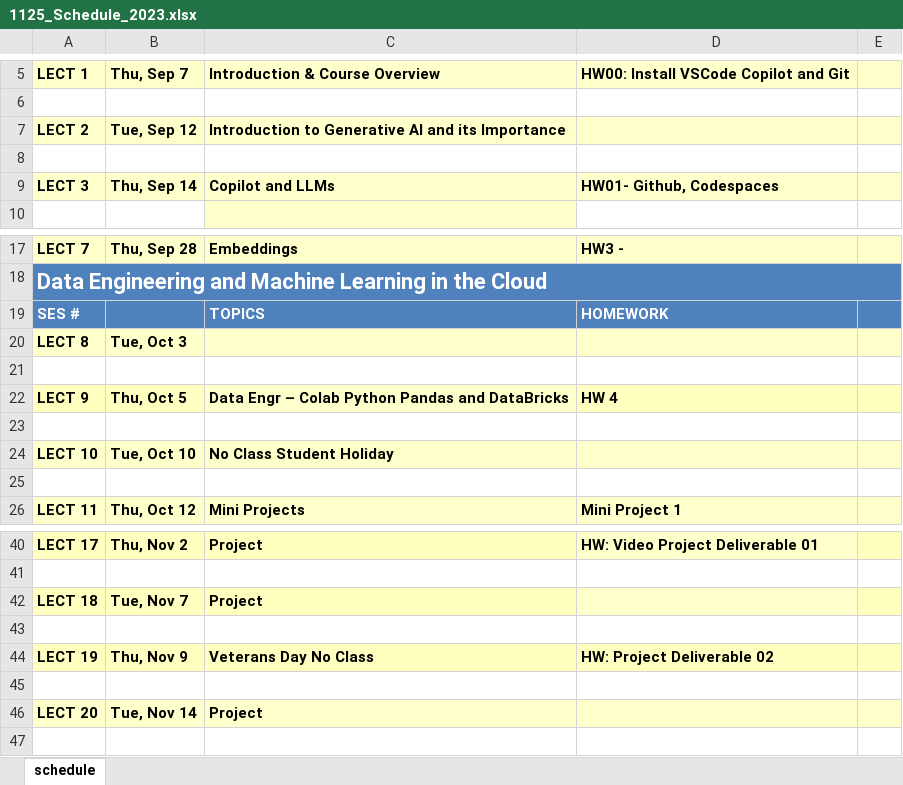
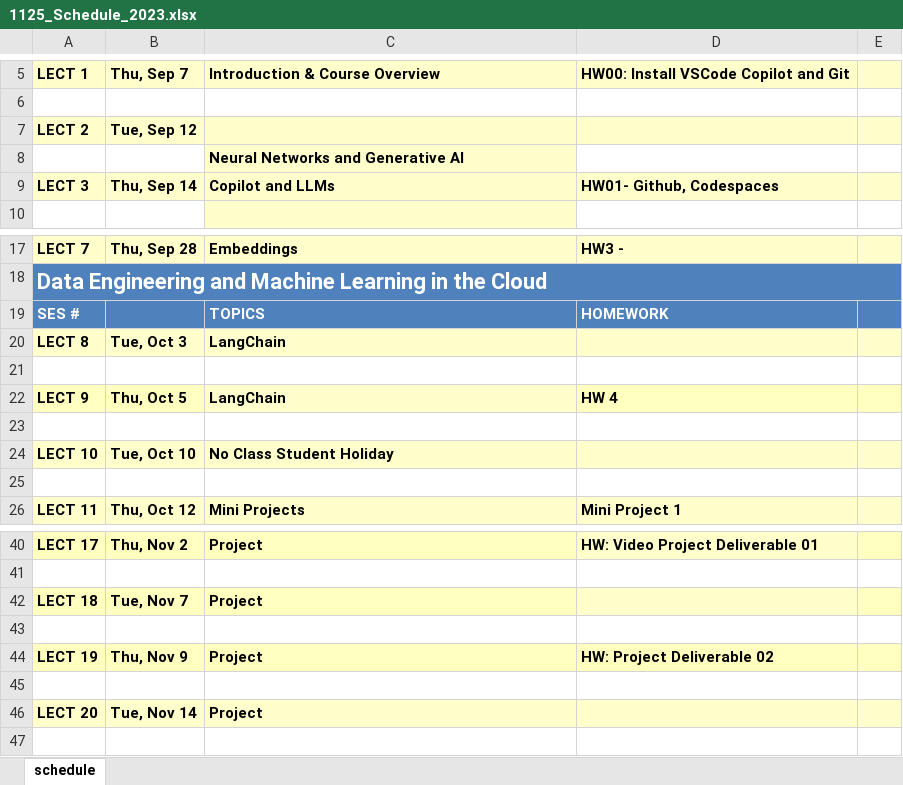
Before and after one commit to 1125f16/compuxo, an Excel workbook: documents/lecture_00/1125_Schedule_2023.xlsx, sheet schedule, drawn as a sheet; only a part is shown, gaps mark what is left out; values as stored, in another font and other column widths than the file's, no borders; the diff names each change by its address in the sheet, - before the commit and + after, or states it on an @@ line.

Commit message:
schedule2

```diff
--- a/documents/lecture_00/1125_Schedule_2023.xlsx (sheet schedule)
+++ b/documents/lecture_00/1125_Schedule_2023.xlsx (sheet schedule)
-C7: Introduction to Generative AI and its Importance
+C7: (empty)
-C8: (empty)
+C8: Neural Networks and Generative AI
-C8 fill: none
+C8 fill: #FFFFCC
-C20: (empty)
+C20: LangChain
-C22: Data Engr – Colab Python Pandas and DataBricks
+C22: LangChain
-C44: Veterans Day No Class
+C44: Project
```
Also changed, not shown: 1 other file.
